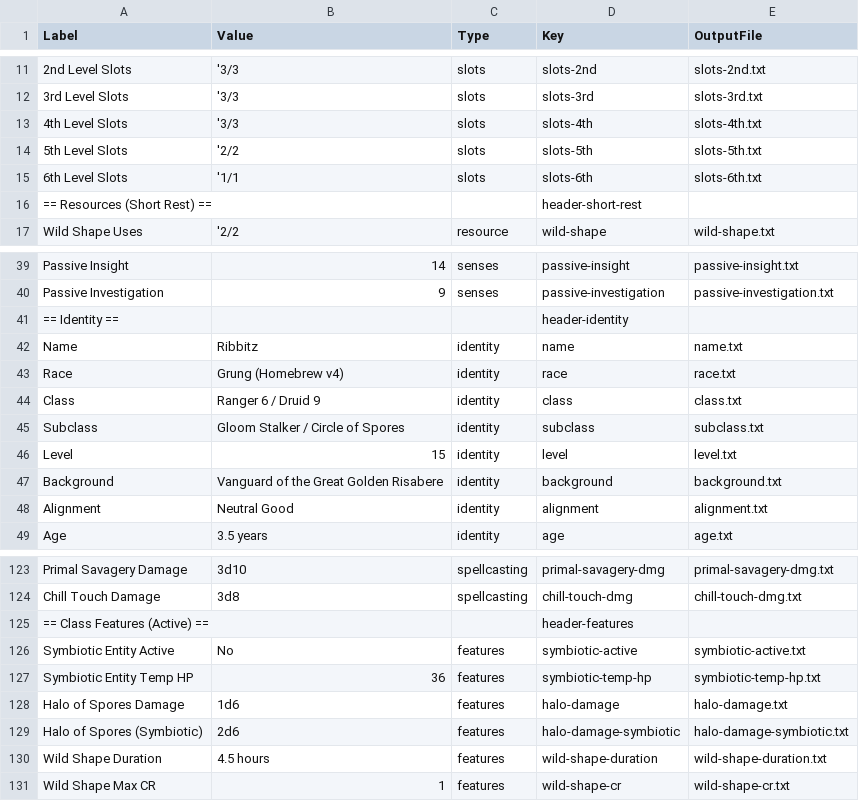
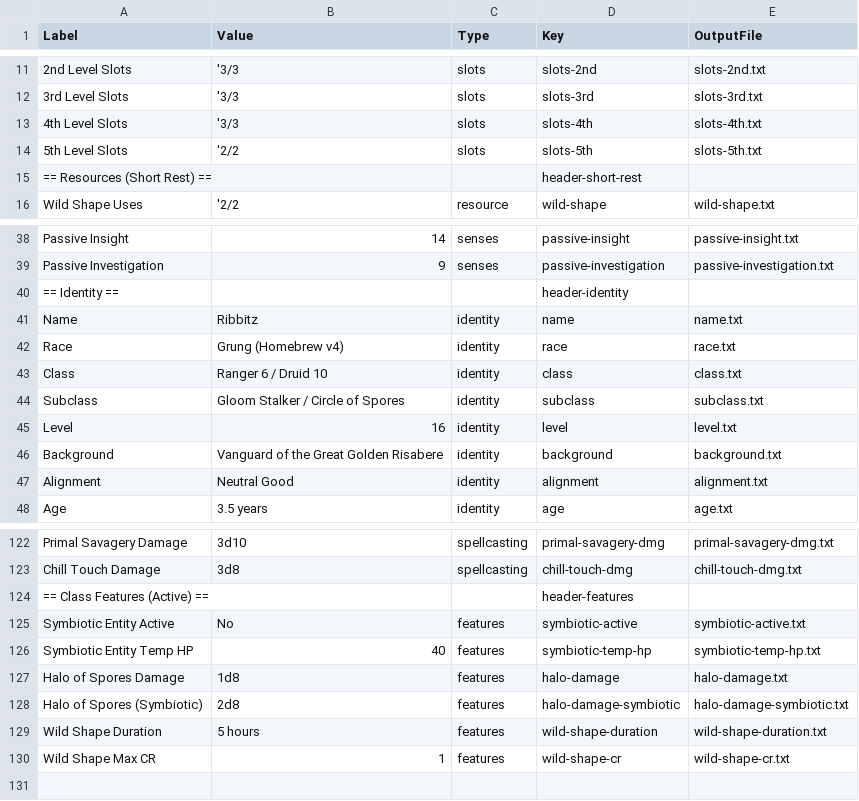
Before and after one commit to TheWatcherOfPlex/Ribbitz, a CSV file: OBS Auto Sync/Config/ribbits-stats-IMPORT-FIXED.csv, drawn as a sheet; only a part is shown, gaps mark what is left out; removed rows and columns are numbered as before the commit, all else as after; the diff names each change by its address in the sheet, - before the commit and + after, or states it on an @@ line.

Commit message:
Update Ribbitz druid spores features

```diff
--- a/OBS Auto Sync/Config/ribbits-stats-IMPORT-FIXED.csv
+++ b/OBS Auto Sync/Config/ribbits-stats-IMPORT-FIXED.csv
-row 15: 6th Level Slots | '1/1 | slots | slots-6th | slots-6th.txt
-B43 (Value): Ranger 6 / Druid 9
+B43 (Value): Ranger 6 / Druid 10
-B45 (Value): 15
+B45 (Value): 16
-B126 (Value): 36
+B126 (Value): 40
-B127 (Value): 1d6
+B127 (Value): 1d8
-B128 (Value): 2d6
+B128 (Value): 2d8
-B129 (Value): 4.5 hours
+B129 (Value): 5 hours
```
Also changed, not shown: OBS Auto Sync/Config/RESTORE_VALUES.csv, OBS Auto Sync/Config/ribbits-stats-IMPORT.csv, 24 other files.
